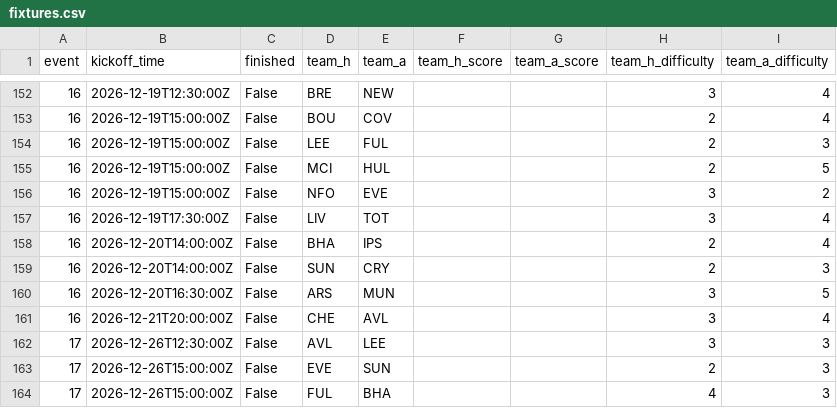
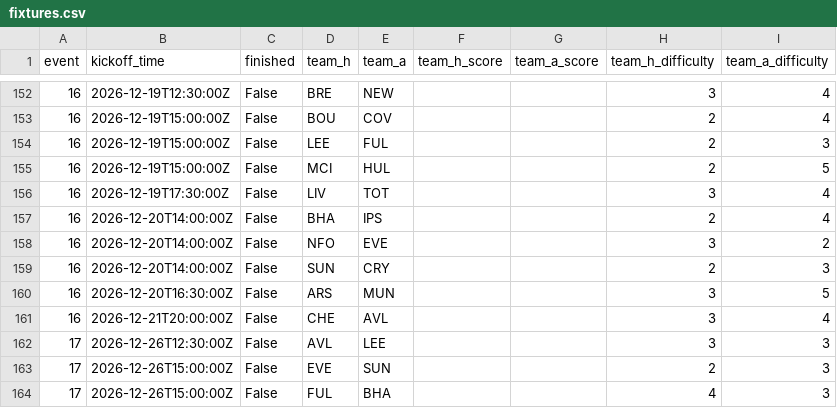
Before and after one commit to Quikksilva/FPLAIAssistant, a CSV file: fpl_data/fixtures.csv, drawn as a sheet; only a part is shown, gaps mark what is left out.

```diff
--- a/fpl_data/fixtures.csv
+++ b/fpl_data/fixtures.csv
@@ -155,5 +155,5 @@ event,kickoff_time,finished,team_h,team_a,team_h_score,team_a_score,team_h_diffi
 16,2026-12-19T15:00:00Z,False,MCI,HUL,,,2,5
-16,2026-12-19T15:00:00Z,False,NFO,EVE,,,3,2
 16,2026-12-19T17:30:00Z,False,LIV,TOT,,,3,4
 16,2026-12-20T14:00:00Z,False,BHA,IPS,,,2,4
+16,2026-12-20T14:00:00Z,False,NFO,EVE,,,3,2
 16,2026-12-20T14:00:00Z,False,SUN,CRY,,,2,3
```
Also changed, not shown: fpl_data/manager_summary.csv, fpl_data/players.csv, 2 other files.
